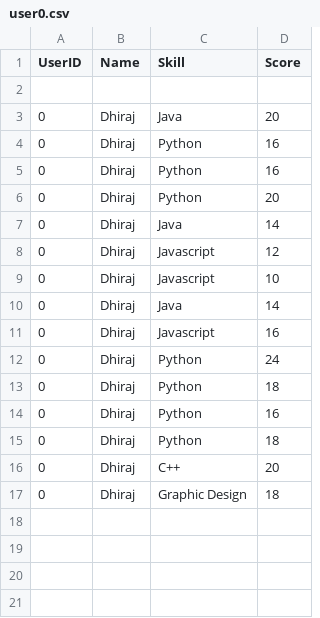
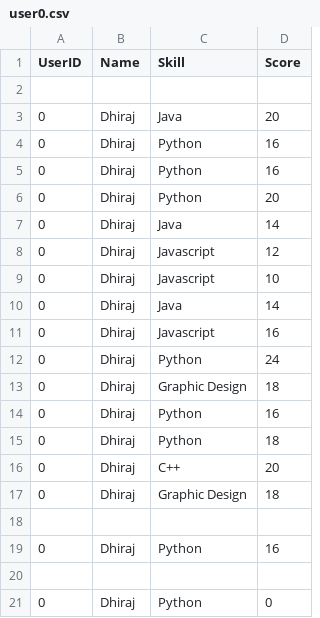
Before and after one commit to Dhiraj455/Skill-Based-Analysis, a CSV file: Data/UserData/user0.csv, drawn as a sheet; removed rows and columns are numbered as before the commit, all else as after; the diff names each change by its address in the sheet, - before the commit and + after, or states it on an @@ line.

Commit message:
Designed

```diff
--- a/Data/UserData/user0.csv
+++ b/Data/UserData/user0.csv
-row 13: 0 | Dhiraj | Python | 18
+row 13: 0 | Dhiraj | Graphic Design | 18
+row 18: (empty)
+row 19: 0 | Dhiraj | Python | 16
+row 20: (empty)
+row 21: 0 | Dhiraj | Python | 0
```
Also changed, not shown: 9 other files.
